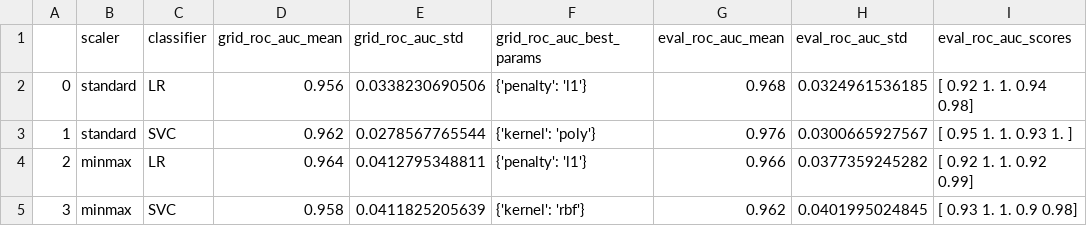
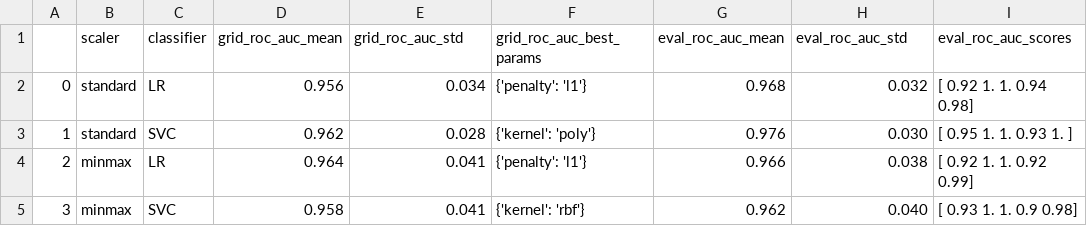
Before and after one commit to scipy-conference/scipy_proceedings, a CSV file: papers/dmitry_petrov/overview_results.csv, drawn as a sheet.

```diff
--- a/papers/dmitry_petrov/overview_results.csv
+++ b/papers/dmitry_petrov/overview_results.csv
@@ -1,5 +1,5 @@
 ,scaler,classifier,grid_roc_auc_mean,grid_roc_auc_std,grid_roc_auc_best_params,eval_roc_auc_mean,eval_roc_auc_std,eval_roc_auc_scores
-0,standard,LR,0.956,0.0338230690506,{'penalty': 'l1'},0.968,0.0324961536185,[ 0.92  1.    1.    0.94  0.98]
-1,standard,SVC,0.962,0.0278567765544,{'kernel': 'poly'},0.976,0.0300665927567,[ 0.95  1.    1.    0.93  1.  ]
-2,minmax,LR,0.964,0.0412795348811,{'penalty': 'l1'},0.966,0.0377359245282,[ 0.92  1.    1.    0.92  0.99]
-3,minmax,SVC,0.958,0.0411825205639,{'kernel': 'rbf'},0.962,0.0401995024845,[ 0.93  1.    1.    0.9   0.98]
+0,standard,LR,0.956,0.034,{'penalty': 'l1'},0.968,0.032,[ 0.92  1.    1.    0.94  0.98]
+1,standard,SVC,0.962,0.028,{'kernel': 'poly'},0.976,0.030,[ 0.95  1.    1.    0.93  1.  ]
+2,minmax,LR,0.964,0.041,{'penalty': 'l1'},0.966,0.038,[ 0.92  1.    1.    0.92  0.99]
+3,minmax,SVC,0.958,0.041,{'kernel': 'rbf'},0.962,0.040,[ 0.93  1.    1.    0.9   0.98]
```
Also changed, not shown: 1 other file.
